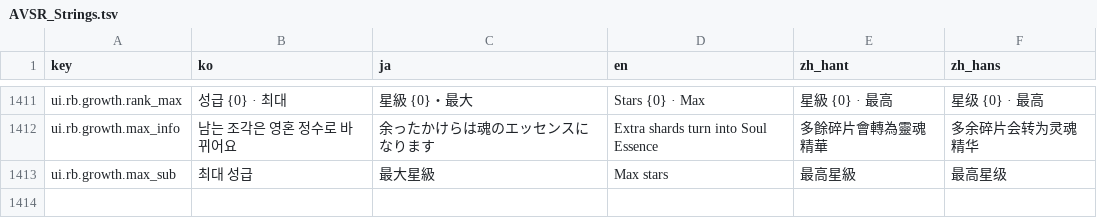
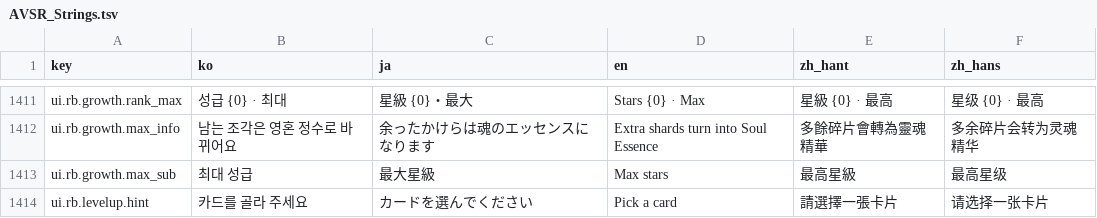
Before and after one commit to inpiawon-ui/AvengingSprit, a TSV file: Projects/AVSR/Localization/AVSR_Strings.tsv, drawn as a sheet; only a part is shown, gaps mark what is left out; the diff names each change by its address in the sheet, - before the commit and + after, or states it on an @@ line.

```diff
--- a/Projects/AVSR/Localization/AVSR_Strings.tsv
+++ b/Projects/AVSR/Localization/AVSR_Strings.tsv
+row 1414: ui.rb.levelup.hint | 카드를 골라 주세요 | カードを選んでください | Pick a card | 請選擇一張卡片 | 请选择一张卡片
```
Also changed, not shown: 24 other files.
